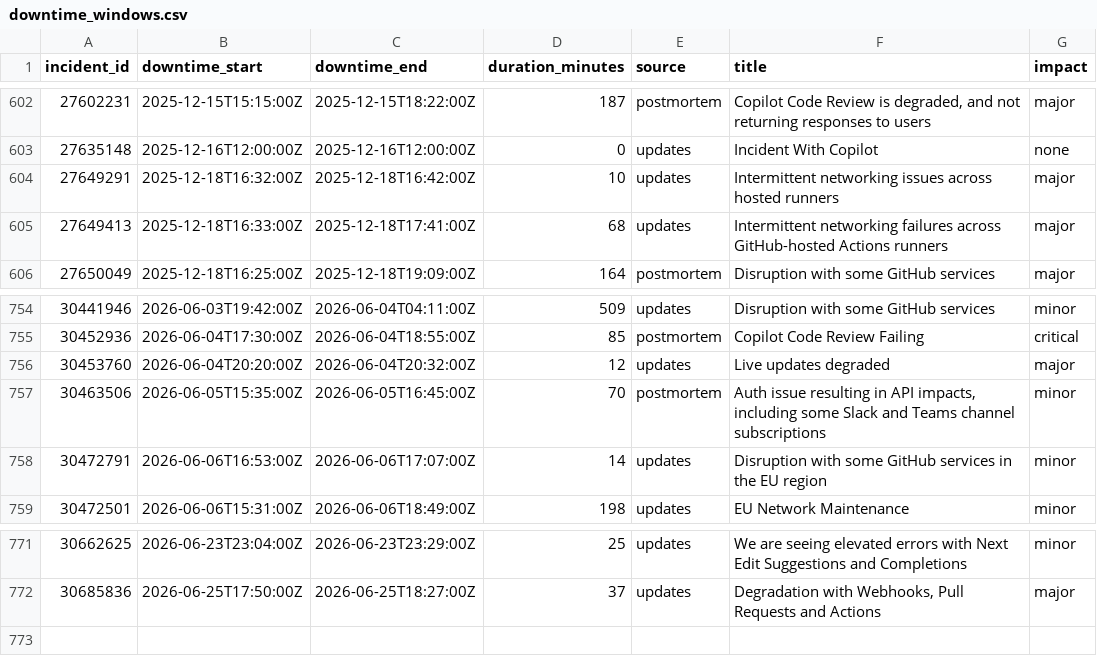
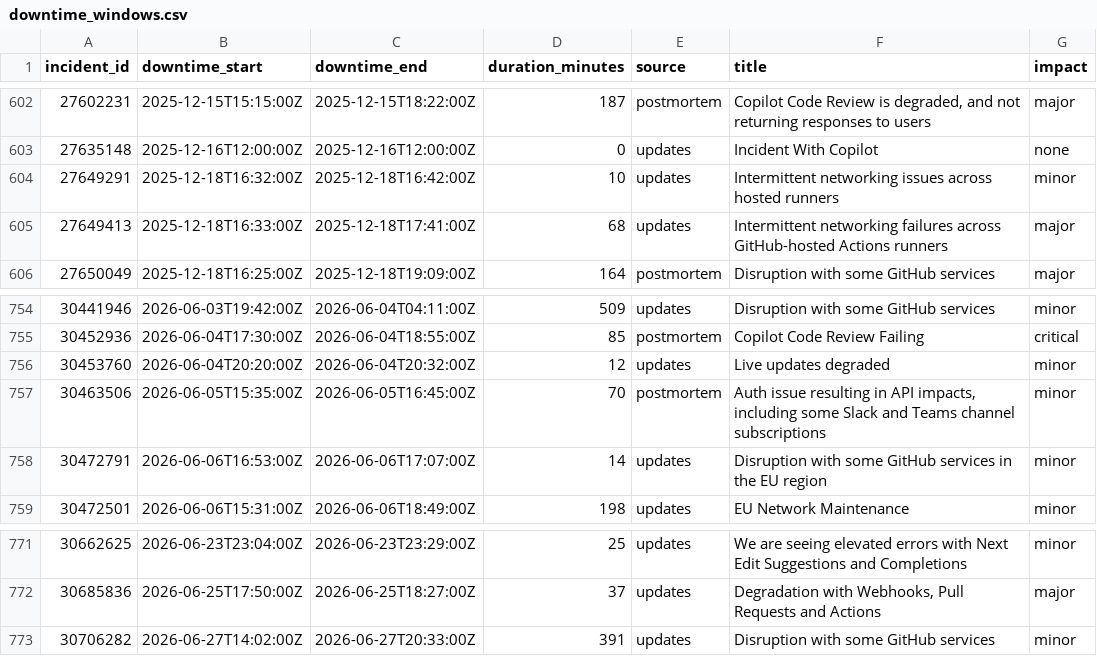
Before and after one commit to mrshu/github-statuses, a CSV file: parsed/downtime_windows.csv, drawn as a sheet; only a part is shown, gaps mark what is left out.

```diff
--- a/parsed/downtime_windows.csv
+++ b/parsed/downtime_windows.csv
@@ -603,3 +603,3 @@ incident_id,downtime_start,downtime_end,duration_minutes,source,title,impact
 27635148,2025-12-16T12:00:00Z,2025-12-16T12:00:00Z,0,updates,Incident With Copilot,none
-27649291,2025-12-18T16:32:00Z,2025-12-18T16:42:00Z,10,updates,Intermittent networking issues across hosted runners,major
+27649291,2025-12-18T16:32:00Z,2025-12-18T16:42:00Z,10,updates,Intermittent networking issues across hosted runners,minor
 27649413,2025-12-18T16:33:00Z,2025-12-18T17:41:00Z,68,updates,Intermittent networking failures across GitHub-hosted Actions runners,major
@@ -755,3 +755,3 @@ incident_id,downtime_start,downtime_end,duration_minutes,source,title,impact
 30452936,2026-06-04T17:30:00Z,2026-06-04T18:55:00Z,85,postmortem,Copilot Code Review Failing,critical
-30453760,2026-06-04T20:20:00Z,2026-06-04T20:32:00Z,12,updates,Live updates degraded,major
+30453760,2026-06-04T20:20:00Z,2026-06-04T20:32:00Z,12,updates,Live updates degraded,minor
 30463506,2026-06-05T15:35:00Z,2026-06-05T16:45:00Z,70,postmortem,"Auth issue resulting in API impacts, including some Slack and Teams channel subscriptions",minor
@@ -772 +772,2 @@ incident_id,downtime_start,downtime_end,duration_minutes,source,title,impact
 30685836,2026-06-25T17:50:00Z,2026-06-25T18:27:00Z,37,updates,"Degradation with Webhooks, Pull Requests and Actions",major
+30706282,2026-06-27T14:02:00Z,2026-06-27T20:33:00Z,391,updates,Disruption with some GitHub services,minor
```
Also changed, not shown: parsed/segments.csv, 1 other file.
